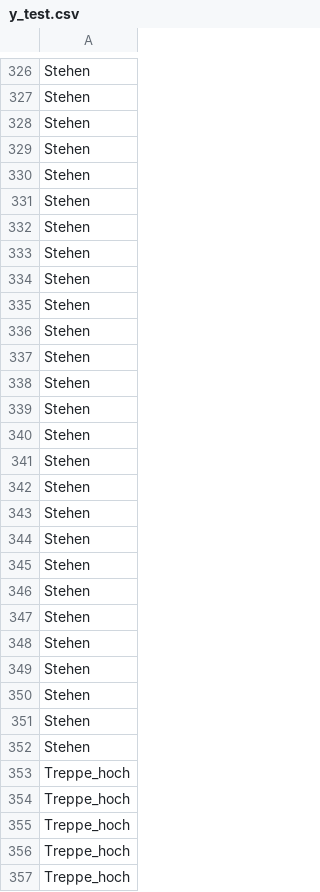
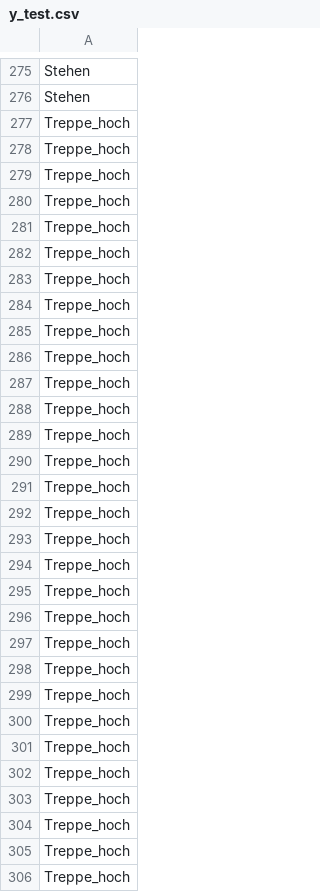
Before and after one commit to Fico-drc/ML4B, a CSV file: data/processed/y_test.csv, drawn as a sheet; only a part is shown, gaps mark what is left out; the shorter side is filled out with more unchanged rows; the diff covers the shown part only; the diff names each change by its address in the sheet, - before the commit and + after, or states it on an @@ line.

```diff
--- a/data/processed/y_test.csv
+++ b/data/processed/y_test.csv
-row 328: Stehen
-row 329: Stehen
-row 330: Stehen
-row 331: Stehen
-row 332: Stehen
-row 333: Stehen
-row 334: Stehen
-row 335: Stehen
-row 336: Stehen
-row 337: Stehen
-row 338: Stehen
-row 339: Stehen
-row 340: Stehen
-row 341: Stehen
-row 342: Stehen
-row 343: Stehen
-row 344: Stehen
-row 345: Stehen
-row 346: Stehen
-row 347: Stehen
-row 348: Stehen
-row 349: Stehen
-row 350: Stehen
-row 351: Stehen
-row 352: Stehen
-row 353: Treppe_hoch
-row 354: Treppe_hoch
-row 355: Treppe_hoch
```
Also changed, not shown: 51 removed rows elsewhere in this file, data/processed/y_train.csv, data/processed/y_val.csv, 21 other files.
